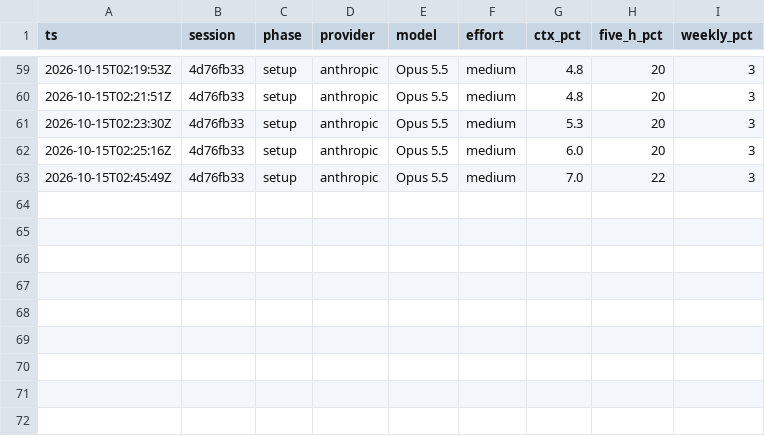
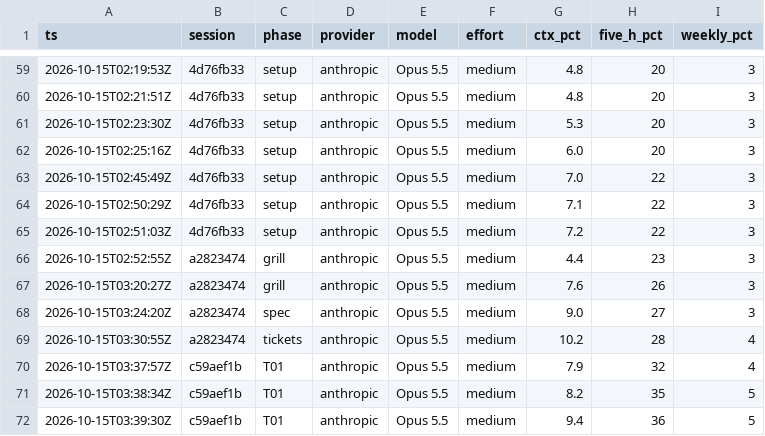
Before and after one commit to RafaelFrias1/iphs400-mp2-cms, a CSV file: notes/usage-ledger.csv, drawn as a sheet; only a part is shown, gaps mark what is left out.

```diff
--- a/notes/usage-ledger.csv
+++ b/notes/usage-ledger.csv
@@ -63 +63,10 @@ ts,session,phase,provider,model,effort,ctx_pct,five_h_pct,weekly_pct
 2026-10-15T02:45:49Z,4d76fb33,setup,anthropic,Opus 5.5,medium,7.0,22,3
+2026-10-15T02:50:29Z,4d76fb33,setup,anthropic,Opus 5.5,medium,7.1,22,3
+2026-10-15T02:51:03Z,4d76fb33,setup,anthropic,Opus 5.5,medium,7.2,22,3
+2026-10-15T02:52:55Z,a2823474,grill,anthropic,Opus 5.5,medium,4.4,23,3
+2026-10-15T03:20:27Z,a2823474,grill,anthropic,Opus 5.5,medium,7.6,26,3
+2026-10-15T03:24:20Z,a2823474,spec,anthropic,Opus 5.5,medium,9.0,27,3
+2026-10-15T03:30:55Z,a2823474,tickets,anthropic,Opus 5.5,medium,10.2,28,4
+2026-10-15T03:37:57Z,c59aef1b,T01,anthropic,Opus 5.5,medium,7.9,32,4
+2026-10-15T03:38:34Z,c59aef1b,T01,anthropic,Opus 5.5,medium,8.2,35,5
+2026-10-15T03:39:30Z,c59aef1b,T01,anthropic,Opus 5.5,medium,9.4,36,5
```
Also changed, not shown: 6 other files.
